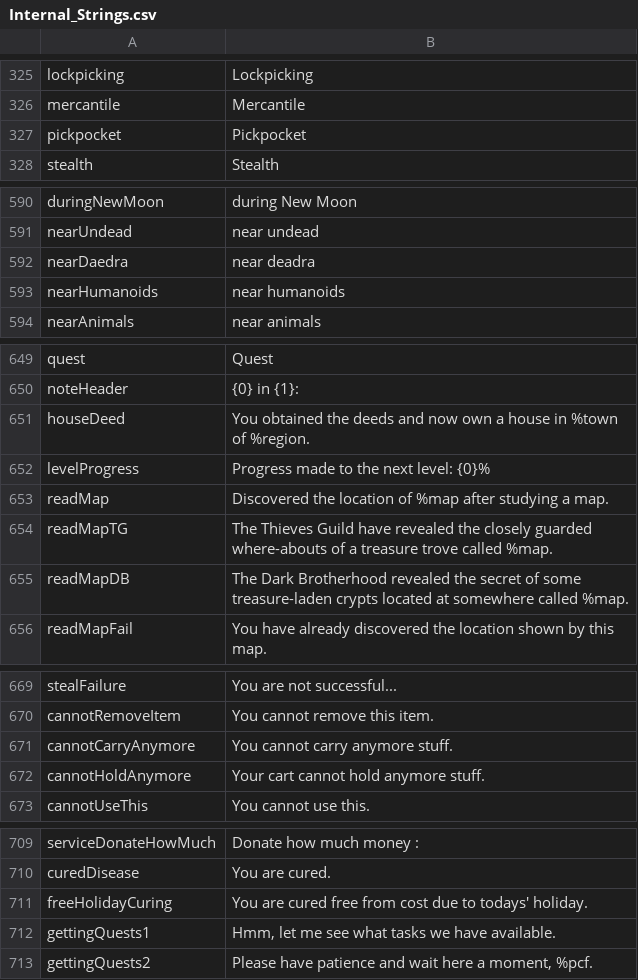
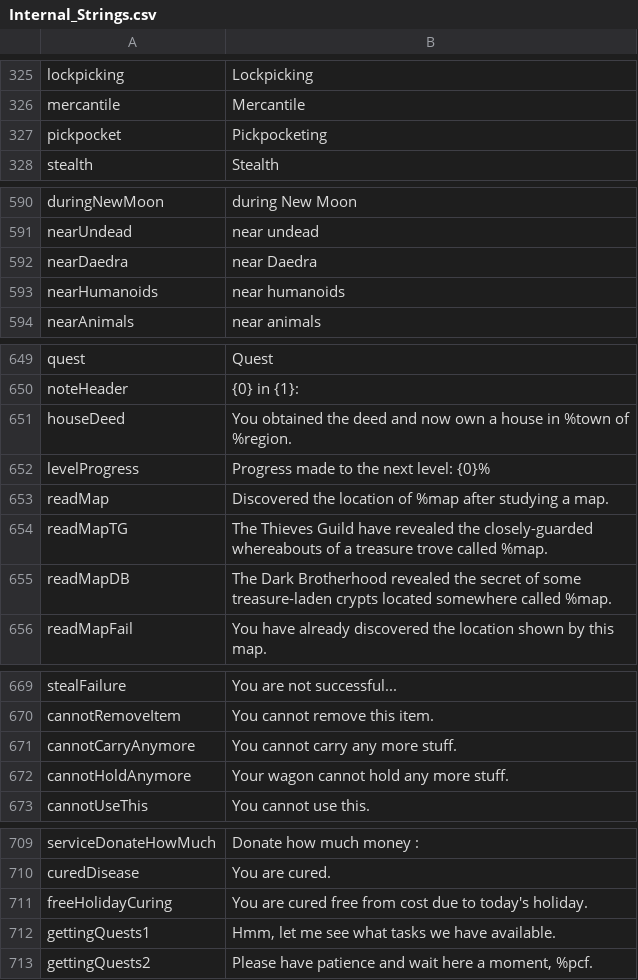
Before and after one commit to Interkarma/daggerfall-unity, a CSV file: Assets/StreamingAssets/Text/Master Localization CSV Files/Internal_Strings.csv, drawn as a sheet; only a part is shown, gaps mark what is left out; the diff covers the shown part only.

```diff
--- a/Assets/StreamingAssets/Text/Master Localization CSV Files/Internal_Strings.csv
+++ b/Assets/StreamingAssets/Text/Master Localization CSV Files/Internal_Strings.csv
@@ -481,3 +481,3 @@ lockpicking,Lockpicking
 mercantile,Mercantile
-pickpocket,Pickpocket
+pickpocket,Pickpocketing
 stealth,Stealth
@@ -746,3 +746,3 @@ duringNewMoon,during New Moon
 nearUndead,near undead
-nearDaedra,near deadra
+nearDaedra,near Daedra
 nearHumanoids,near humanoids
@@ -805,7 +805,7 @@ quest,Quest
 noteHeader,{0} in {1}:
-houseDeed,You obtained the deeds and now own a house in %town of %region.
+houseDeed,You obtained the deed and now own a house in %town of %region.
 levelProgress,Progress made to the next level: {0}%
 readMap,Discovered the location of %map after studying a map.
-readMapTG,The Thieves Guild have revealed the closely guarded where-abouts of a treasure trove called %map.
-readMapDB,The Dark Brotherhood revealed the secret of some treasure-laden crypts located at somewhere called %map.
+readMapTG,The Thieves Guild have revealed the closely-guarded whereabouts of a treasure trove called %map.
+readMapDB,The Dark Brotherhood revealed the secret of some treasure-laden crypts located somewhere called %map.
 readMapFail,You have already discovered the location shown by this map.
@@ -825,4 +825,4 @@ stealFailure,You are not successful...
 cannotRemoveItem,You cannot remove this item.
-cannotCarryAnymore,You cannot carry anymore stuff.
-cannotHoldAnymore,Your cart cannot hold anymore stuff.
+cannotCarryAnymore,You cannot carry any more stuff.
+cannotHoldAnymore,Your wagon cannot hold any more stuff.
 cannotUseThis,You cannot use this.
@@ -865,3 +865,3 @@ serviceDonateHowMuch,Donate how much money :
 curedDisease,You are cured.
-freeHolidayCuring,You are cured free from cost due to todays' holiday.
+freeHolidayCuring,You are cured free from cost due to today's holiday.
 gettingQuests1,"Hmm, let me see what tasks we have available."
```
Also changed, not shown: 1 edited cell elsewhere in this file, Assets/StreamingAssets/Text/Master Localization CSV Files/Internal_Flats.csv, Assets/StreamingAssets/Text/Master Localization CSV Files/Internal_Items.csv, 2 other files.
